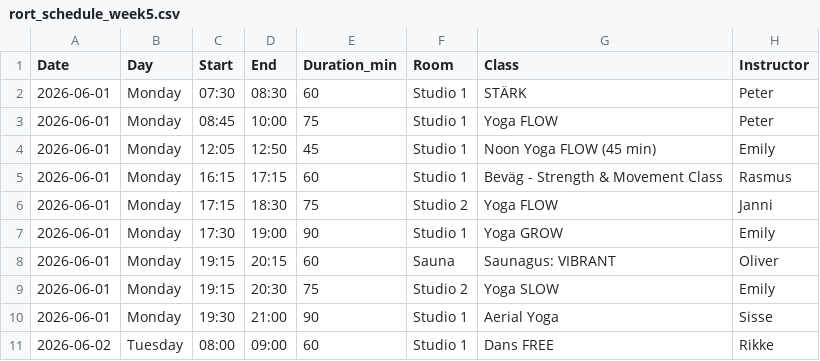
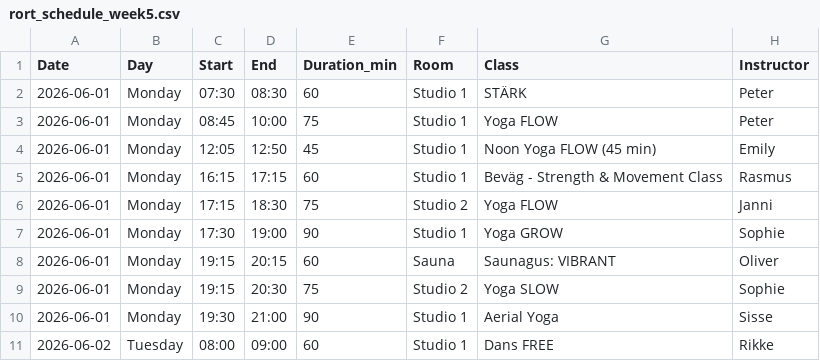
Before and after one commit to FreddyAngelo/rort-calendar, a CSV file: data/rort_schedule_week5.csv, drawn as a sheet; only a part is shown.

```diff
--- a/data/rort_schedule_week5.csv
+++ b/data/rort_schedule_week5.csv
@@ -6,5 +6,5 @@ Date,Day,Start,End,Duration_min,Room,Class,Instructor
 2026-06-01,Monday,17:15,18:30,75,Studio 2,Yoga FLOW,Janni
-2026-06-01,Monday,17:30,19:00,90,Studio 1,Yoga GROW,Emily
+2026-06-01,Monday,17:30,19:00,90,Studio 1,Yoga GROW,Sophie
 2026-06-01,Monday,19:15,20:15,60,Sauna,Saunagus: VIBRANT,Oliver
-2026-06-01,Monday,19:15,20:30,75,Studio 2,Yoga SLOW,Emily
+2026-06-01,Monday,19:15,20:30,75,Studio 2,Yoga SLOW,Sophie
 2026-06-01,Monday,19:30,21:00,90,Studio 1,Aerial Yoga,Sisse
```
Also changed, not shown: data/rort_schedule_week4.csv.
